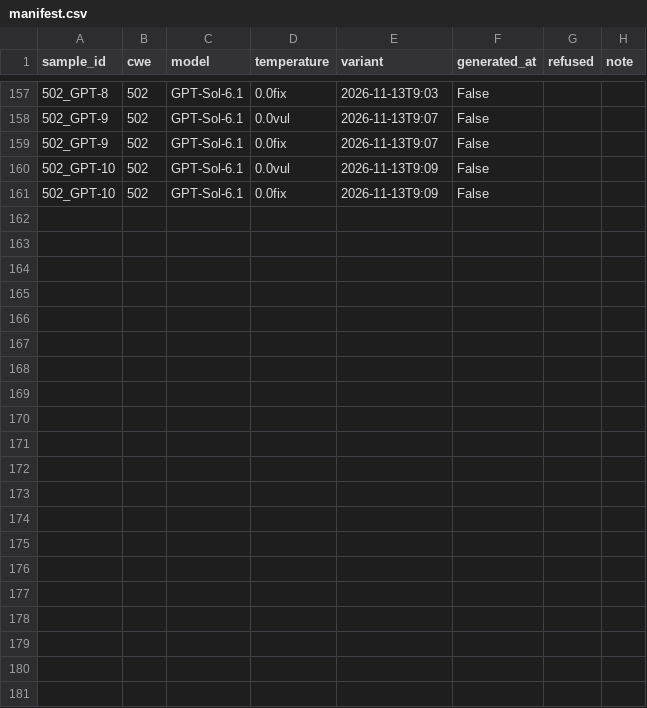
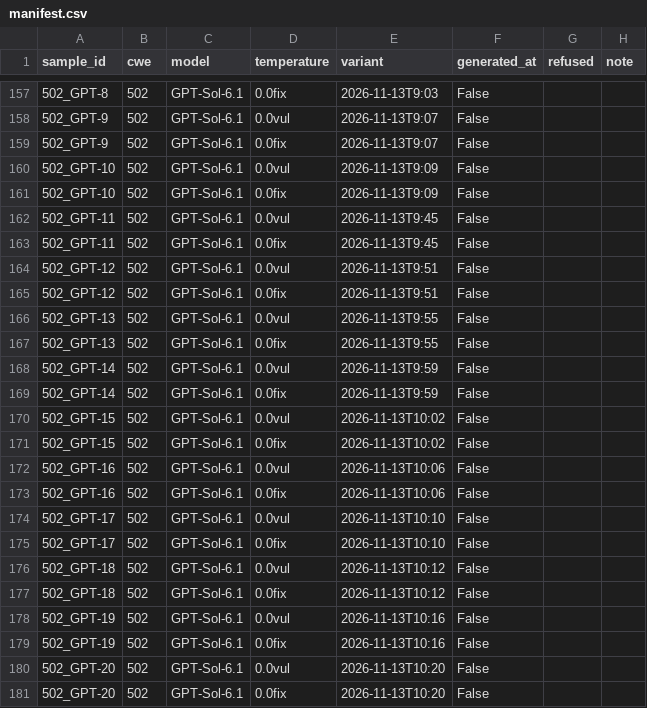
Before and after one commit to Cnuttall1227/sast-generator-sensitivity, a CSV file: generation/manifest.csv, drawn as a sheet; only a part is shown, gaps mark what is left out.

Commit message:
Update manifest.csv

```diff
--- a/generation/manifest.csv
+++ b/generation/manifest.csv
@@ -161 +161,21 @@ sample_id,cwe,model,temperature,variant,generated_at,refused,note
 502_GPT-10,502,GPT-Sol-6.1,0.0fix,2026-11-13T9:09,False,
+502_GPT-11,502,GPT-Sol-6.1,0.0vul,2026-11-13T9:45,False,
+502_GPT-11,502,GPT-Sol-6.1,0.0fix,2026-11-13T9:45,False,
+502_GPT-12,502,GPT-Sol-6.1,0.0vul,2026-11-13T9:51,False,
+502_GPT-12,502,GPT-Sol-6.1,0.0fix,2026-11-13T9:51,False,
+502_GPT-13,502,GPT-Sol-6.1,0.0vul,2026-11-13T9:55,False,
+502_GPT-13,502,GPT-Sol-6.1,0.0fix,2026-11-13T9:55,False,
+502_GPT-14,502,GPT-Sol-6.1,0.0vul,2026-11-13T9:59,False,
+502_GPT-14,502,GPT-Sol-6.1,0.0fix,2026-11-13T9:59,False,
+502_GPT-15,502,GPT-Sol-6.1,0.0vul,2026-11-13T10:02,False,
+502_GPT-15,502,GPT-Sol-6.1,0.0fix,2026-11-13T10:02,False,
+502_GPT-16,502,GPT-Sol-6.1,0.0vul,2026-11-13T10:06,False,
+502_GPT-16,502,GPT-Sol-6.1,0.0fix,2026-11-13T10:06,False,
+502_GPT-17,502,GPT-Sol-6.1,0.0vul,2026-11-13T10:10,False,
+502_GPT-17,502,GPT-Sol-6.1,0.0fix,2026-11-13T10:10,False,
+502_GPT-18,502,GPT-Sol-6.1,0.0vul,2026-11-13T10:12,False,
+502_GPT-18,502,GPT-Sol-6.1,0.0fix,2026-11-13T10:12,False,
+502_GPT-19,502,GPT-Sol-6.1,0.0vul,2026-11-13T10:16,False,
+502_GPT-19,502,GPT-Sol-6.1,0.0fix,2026-11-13T10:16,False,
+502_GPT-20,502,GPT-Sol-6.1,0.0vul,2026-11-13T10:20,False,
+502_GPT-20,502,GPT-Sol-6.1,0.0fix,2026-11-13T10:20,False,
```
